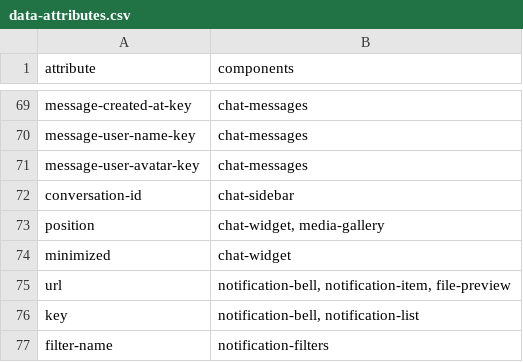
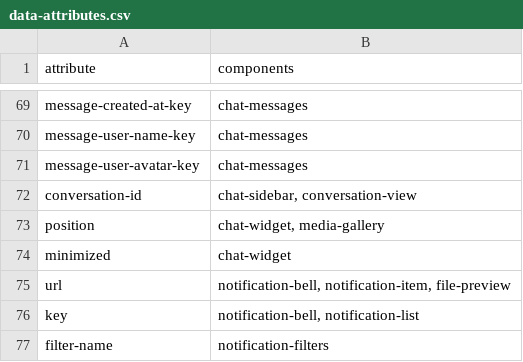
Before and after one commit to art35rennes/laravel-daisy-kit, a CSV file: docs/inventory/data-attributes.csv, drawn as a sheet; only a part is shown, gaps mark what is left out.

```diff
--- a/docs/inventory/data-attributes.csv
+++ b/docs/inventory/data-attributes.csv
@@ -71,3 +71,3 @@ message-user-name-key,chat-messages
 message-user-avatar-key,chat-messages
-conversation-id,chat-sidebar
+conversation-id,"chat-sidebar, conversation-view"
 position,"chat-widget, media-gallery"
```
Also changed, not shown: docs/inventory/components.csv, 3 other files.
